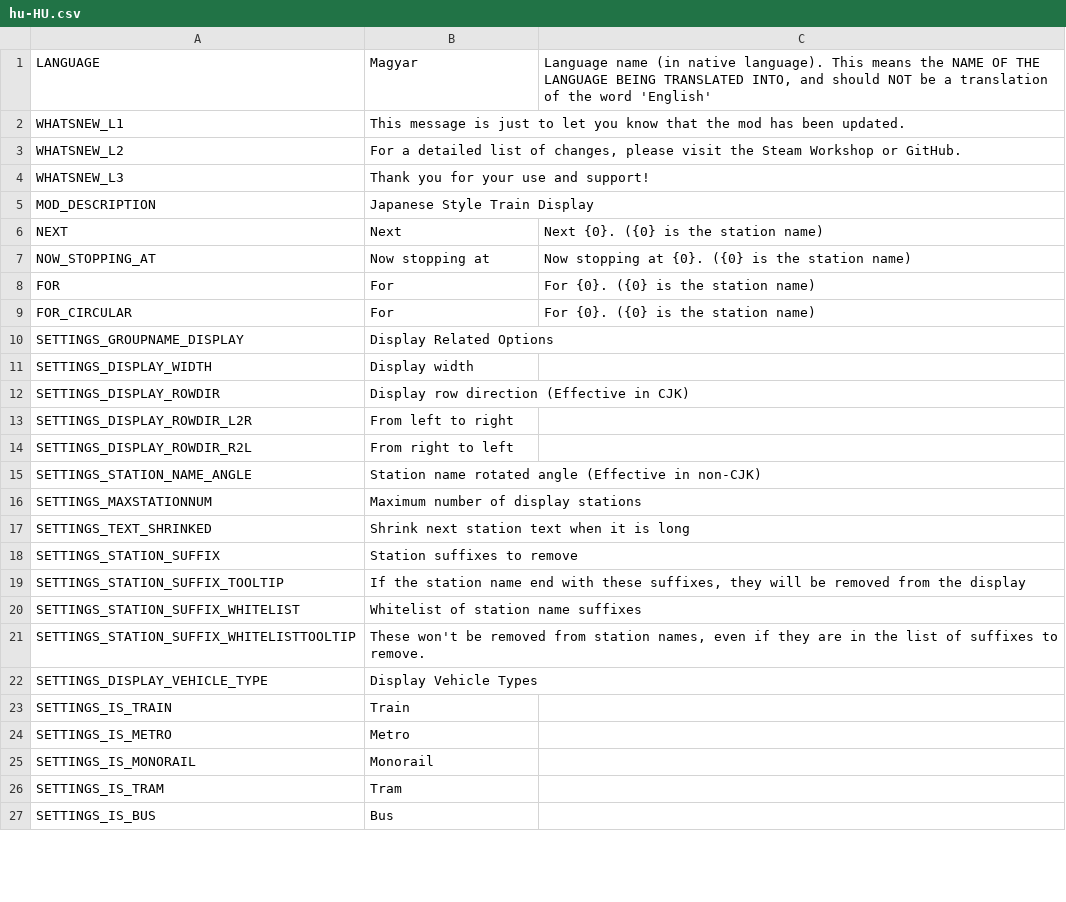
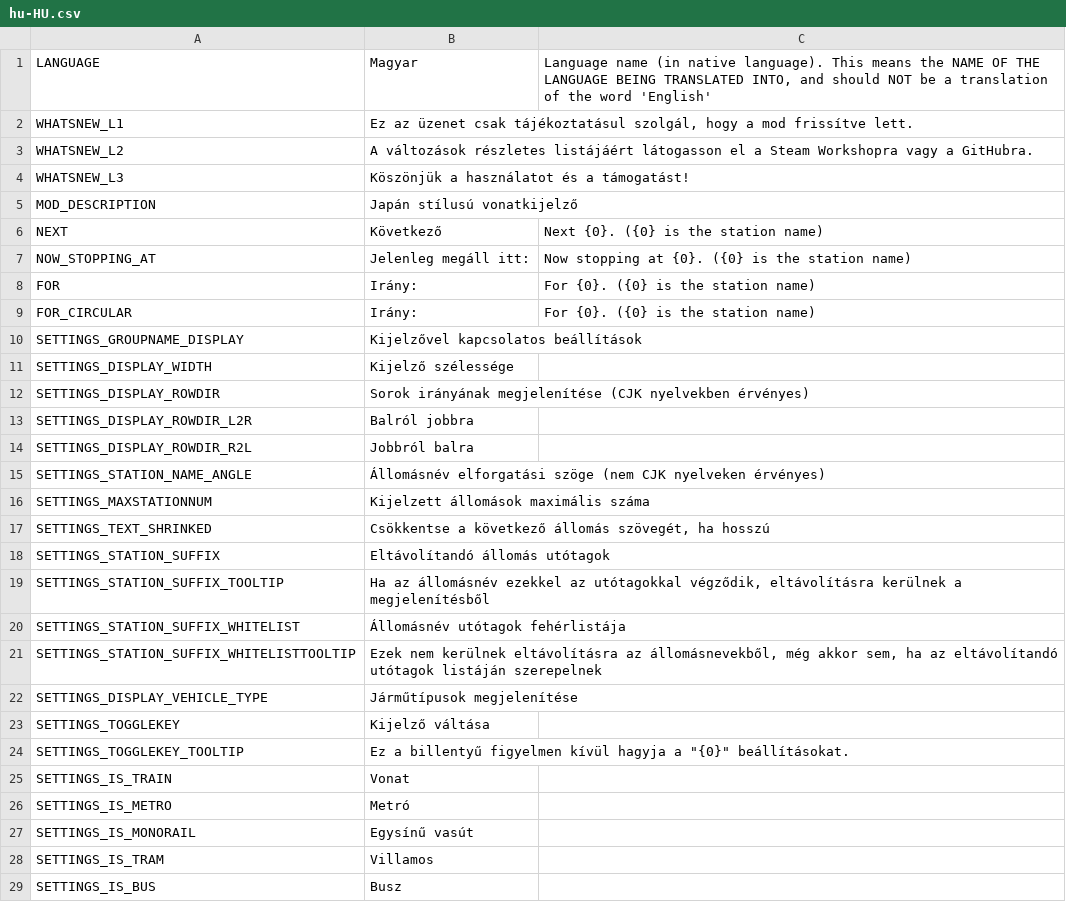
Before and after one commit to will258012/TrainDisplayUpdated, a CSV file: TrainDisplay/Translations/hu-HU.csv, drawn as a sheet; only a part is shown; the diff covers the shown part only.

```diff
--- a/TrainDisplay/Translations/hu-HU.csv
+++ b/TrainDisplay/Translations/hu-HU.csv
@@ -1,27 +1,29 @@
 "LANGUAGE","Magyar","Language name (in native language).  This means the NAME OF THE LANGUAGE BEING TRANSLATED INTO, and should NOT be a translation of the word 'English'"
-"WHATSNEW_L1","This message is just to let you know that the mod has been updated.",""
-"WHATSNEW_L2","For a detailed list of changes, please visit the Steam Workshop or GitHub.",""
-"WHATSNEW_L3","Thank you for your use and support!",""
-"MOD_DESCRIPTION","Japanese Style Train Display",""
-"NEXT","Next","Next {0}. ({0} is the station name)"
-"NOW_STOPPING_AT","Now stopping at","Now stopping at {0}. ({0} is the station name)"
-"FOR","For","For {0}. ({0} is the station name)"
-"FOR_CIRCULAR","For","For {0}. ({0} is the station name)"
-"SETTINGS_GROUPNAME_DISPLAY","Display Related Options",""
-"SETTINGS_DISPLAY_WIDTH","Display width",""
-"SETTINGS_DISPLAY_ROWDIR","Display row direction (Effective in CJK)",""
-"SETTINGS_DISPLAY_ROWDIR_L2R","From left to right",""
-"SETTINGS_DISPLAY_ROWDIR_R2L","From right to left",""
-"SETTINGS_STATION_NAME_ANGLE","Station name rotated angle (Effective in non-CJK)",""
-"SETTINGS_MAXSTATIONNUM","Maximum number of display stations",""
-"SETTINGS_TEXT_SHRINKED","Shrink next station text when it is long",""
-"SETTINGS_STATION_SUFFIX","Station suffixes to remove",""
-"SETTINGS_STATION_SUFFIX_TOOLTIP","If the station name end with these suffixes, they will be removed from the display",""
-"SETTINGS_STATION_SUFFIX_WHITELIST","Whitelist of station name suffixes",""
-"SETTINGS_STATION_SUFFIX_WHITELISTTOOLTIP","These won't be removed from station names, even if they are in the list of suffixes to remove.",""
-"SETTINGS_DISPLAY_VEHICLE_TYPE","Display Vehicle Types",""
-"SETTINGS_IS_TRAIN","Train",""
-"SETTINGS_IS_METRO","Metro",""
-"SETTINGS_IS_MONORAIL","Monorail",""
-"SETTINGS_IS_TRAM","Tram",""
-"SETTINGS_IS_BUS","Bus",""
+"WHATSNEW_L1","Ez az üzenet csak tájékoztatásul szolgál, hogy a mod frissítve lett.",""
+"WHATSNEW_L2","A változások részletes listájáért látogasson el a Steam Workshopra vagy a GitHubra.",""
+"WHATSNEW_L3","Köszönjük a használatot és a támogatást!",""
+"MOD_DESCRIPTION","Japán stílusú vonatkijelző",""
+"NEXT","Következő","Next {0}. ({0} is the station name)"
+"NOW_STOPPING_AT","Jelenleg megáll itt:","Now stopping at {0}. ({0} is the station name)"
+"FOR","Irány:","For {0}. ({0} is the station name)"
+"FOR_CIRCULAR","Irány:","For {0}. ({0} is the station name)"
+"SETTINGS_GROUPNAME_DISPLAY","Kijelzővel kapcsolatos beállítások",""
+"SETTINGS_DISPLAY_WIDTH","Kijelző szélessége",""
+"SETTINGS_DISPLAY_ROWDIR","Sorok irányának megjelenítése (CJK nyelvekben érvényes)",""
+"SETTINGS_DISPLAY_ROWDIR_L2R","Balról jobbra",""
+"SETTINGS_DISPLAY_ROWDIR_R2L","Jobbról balra",""
+"SETTINGS_STATION_NAME_ANGLE","Állomásnév elforgatási szöge (nem CJK nyelveken érvényes)",""
+"SETTINGS_MAXSTATIONNUM","Kijelzett állomások maximális száma",""
+"SETTINGS_TEXT_SHRINKED","Csökkentse a következő állomás szövegét, ha hosszú",""
+"SETTINGS_STATION_SUFFIX","Eltávolítandó állomás utótagok",""
+"SETTINGS_STATION_SUFFIX_TOOLTIP","Ha az állomásnév ezekkel az utótagokkal végződik, eltávolításra kerülnek a megjelenítésből",""
+"SETTINGS_STATION_SUFFIX_WHITELIST","Állomásnév utótagok fehérlistája",""
+"SETTINGS_STATION_SUFFIX_WHITELISTTOOLTIP","Ezek nem kerülnek eltávolításra az állomásnevekből, még akkor sem, ha az eltávolítandó utótagok listáján szerepelnek",""
+"SETTINGS_DISPLAY_VEHICLE_TYPE","Járműtípusok megjelenítése",""
+"SETTINGS_TOGGLEKEY","Kijelző váltása",""
+"SETTINGS_TOGGLEKEY_TOOLTIP","Ez a billentyű figyelmen kívül hagyja a ""{0}"" beállításokat. ",""
+"SETTINGS_IS_TRAIN","Vonat",""
+"SETTINGS_IS_METRO","Metró",""
+"SETTINGS_IS_MONORAIL","Egysínű vasút",""
+"SETTINGS_IS_TRAM","Villamos",""
+"SETTINGS_IS_BUS","Busz",""
```
Also changed, not shown: 1 added row and 17 edited cells elsewhere in this file, TrainDisplay/Translations/es-ES.csv, TrainDisplay/Translations/fr-FR.csv, 16 other files.
